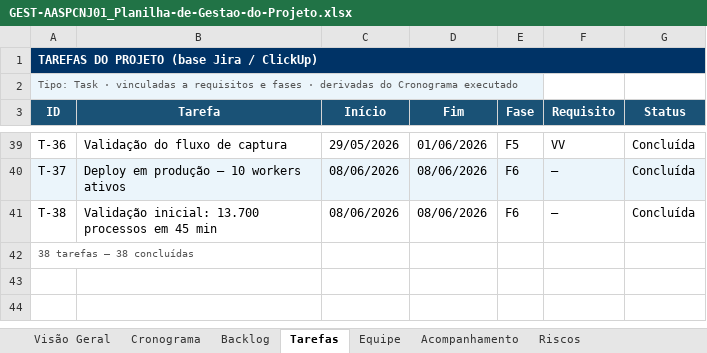
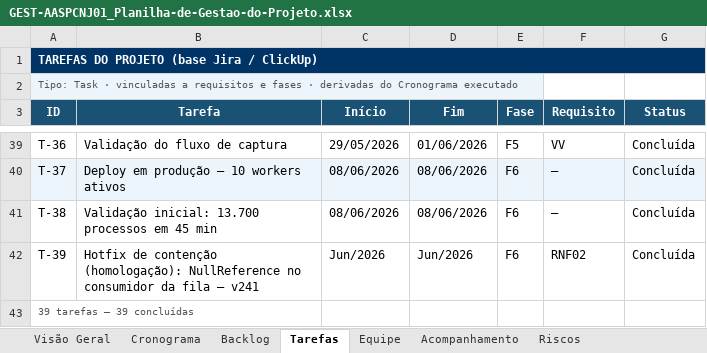
Before and after one commit to abraao05/MPS-repository, an Excel workbook: mps-nivel-c/oficial/04_registros/AASP_CNJ/GEST-AASPCNJ01_Planilha-de-Gestao-do-Projeto.xlsx, sheet Tarefas, drawn as a sheet; only a part is shown, gaps mark what is left out; values as stored, in another font and other column widths than the file's, no borders; addresses are those after the commit; the diff names each change by its address in the sheet, - before the commit and + after, or states it on an @@ line.

```diff
--- a/mps-nivel-c/oficial/04_registros/AASP_CNJ/GEST-AASPCNJ01_Planilha-de-Gestao-do-Projeto.xlsx (sheet Tarefas)
+++ b/mps-nivel-c/oficial/04_registros/AASP_CNJ/GEST-AASPCNJ01_Planilha-de-Gestao-do-Projeto.xlsx (sheet Tarefas)
+row 42: T-39 | Hotfix de contenção (homologação): NullReference no consumidor da fila — v241 | Jun/2026 | Jun/2026 | F6 | RNF02 | Concluída
-A43 (ID): 38 tarefas — 38 concluídas
+A43 (ID): 39 tarefas — 39 concluídas
```
Also changed, not shown: sheet Sprints e Velocity, sheet Visão Geral, mps-nivel-c/oficial/04_registros/AASP_Andamento-Processuais/GEST-AASPAP01_Planilha-de-Gestao-do-Projeto.xlsx, 12 other files.
